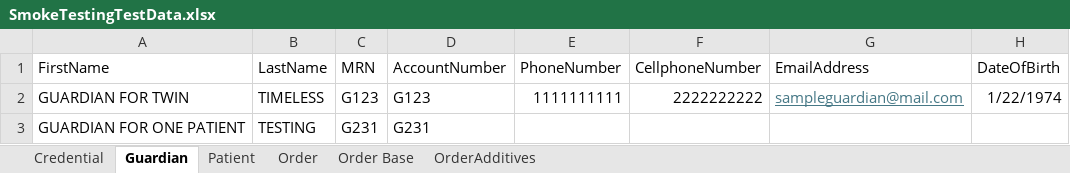
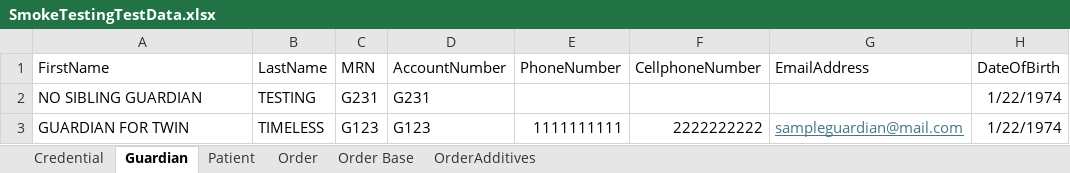
Before and after one commit to TMS-Technical-Specialist/TMNP-Smoke-Testing-Automation, an Excel workbook: Assets/Excel/SmokeTestingTestData.xlsx, sheet Guardian, drawn as a sheet; values as stored, in another font and other column widths than the file's, no borders; removed rows and columns are numbered as before the commit, all else as after; the diff names each change by its address in the sheet, - before the commit and + after, or states it on an @@ line.

```diff
--- a/Assets/Excel/SmokeTestingTestData.xlsx (sheet Guardian)
+++ b/Assets/Excel/SmokeTestingTestData.xlsx (sheet Guardian)
+row 2: NO SIBLING GUARDIAN | TESTING | G231 | G231 |  |  |  | 1/22/1974
-row 3: GUARDIAN FOR ONE PATIENT | TESTING | G231 | G231
```
Also changed, not shown: sheet Patient, formulas that keep their value, Assets/Excel/SmokeTestScenariosAndResults.xlsx, 35 other files.
